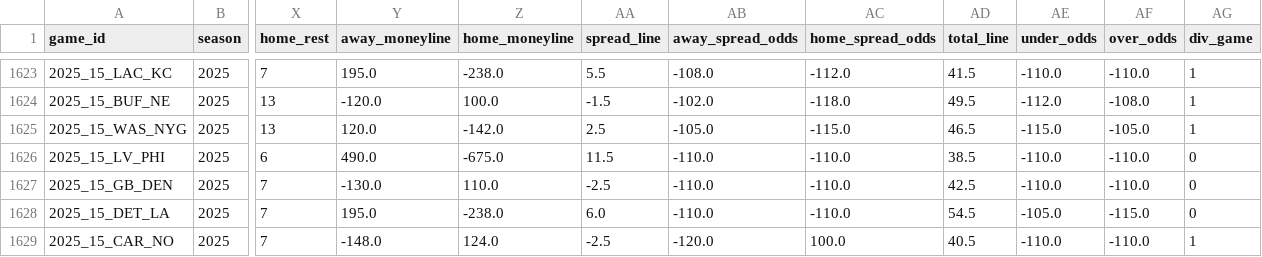
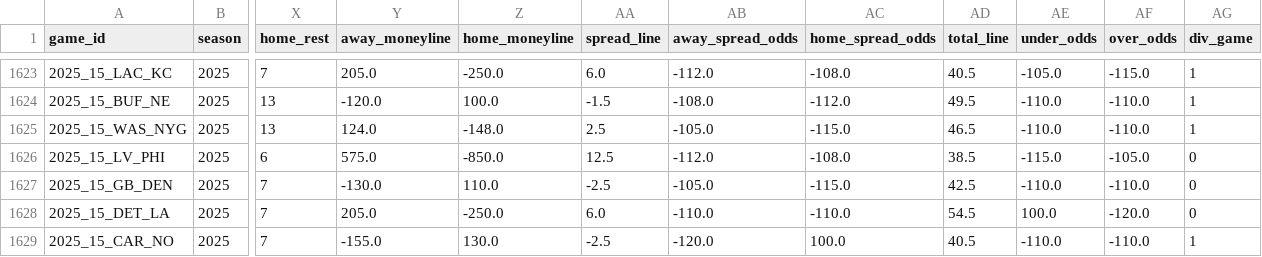
Before and after one commit to gmalbert/nfl-predictions, a CSV file: data_files/nfl_games_historical.csv, drawn as a sheet; only a part is shown, gaps mark what is left out; the diff covers the shown part only; the diff names each change by its address in the sheet, - before the commit and + after, or states it on an @@ line.

```diff
--- a/data_files/nfl_games_historical.csv
+++ b/data_files/nfl_games_historical.csv
-Y1623 (away_moneyline): 195.0
+Y1623 (away_moneyline): 205.0
-Z1623 (home_moneyline): -238.0
+Z1623 (home_moneyline): -250.0
-AA1623 (spread_line): 5.5
+AA1623 (spread_line): 6.0
-AB1623 (away_spread_odds): -108.0
+AB1623 (away_spread_odds): -112.0
-AC1623 (home_spread_odds): -112.0
+AC1623 (home_spread_odds): -108.0
-AD1623 (total_line): 41.5
+AD1623 (total_line): 40.5
-AE1623 (under_odds): -110.0
+AE1623 (under_odds): -105.0
-AF1623 (over_odds): -110.0
+AF1623 (over_odds): -115.0
-AB1624 (away_spread_odds): -102.0
+AB1624 (away_spread_odds): -108.0
-AC1624 (home_spread_odds): -118.0
+AC1624 (home_spread_odds): -112.0
-AE1624 (under_odds): -112.0
+AE1624 (under_odds): -110.0
-AF1624 (over_odds): -108.0
+AF1624 (over_odds): -110.0
-Y1625 (away_moneyline): 120.0
+Y1625 (away_moneyline): 124.0
-Z1625 (home_moneyline): -142.0
+Z1625 (home_moneyline): -148.0
-AE1625 (under_odds): -115.0
+AE1625 (under_odds): -110.0
-AF1625 (over_odds): -105.0
+AF1625 (over_odds): -110.0
-Y1626 (away_moneyline): 490.0
+Y1626 (away_moneyline): 575.0
-Z1626 (home_moneyline): -675.0
+Z1626 (home_moneyline): -850.0
-AA1626 (spread_line): 11.5
+AA1626 (spread_line): 12.5
-AB1626 (away_spread_odds): -110.0
+AB1626 (away_spread_odds): -112.0
-AC1626 (home_spread_odds): -110.0
+AC1626 (home_spread_odds): -108.0
-AE1626 (under_odds): -110.0
+AE1626 (under_odds): -115.0
-AF1626 (over_odds): -110.0
+AF1626 (over_odds): -105.0
-AB1627 (away_spread_odds): -110.0
+AB1627 (away_spread_odds): -105.0
-AC1627 (home_spread_odds): -110.0
+AC1627 (home_spread_odds): -115.0
-Y1628 (away_moneyline): 195.0
+Y1628 (away_moneyline): 205.0
-Z1628 (home_moneyline): -238.0
+Z1628 (home_moneyline): -250.0
-AE1628 (under_odds): -105.0
+AE1628 (under_odds): 100.0
-AF1628 (over_odds): -115.0
+AF1628 (over_odds): -120.0
-Y1629 (away_moneyline): -148.0
+Y1629 (away_moneyline): -155.0
-Z1629 (home_moneyline): 124.0
+Z1629 (home_moneyline): 130.0
```
Also changed, not shown: 86 edited cells elsewhere in this file, data_files/model_feature_importances.csv, 30 other files.
